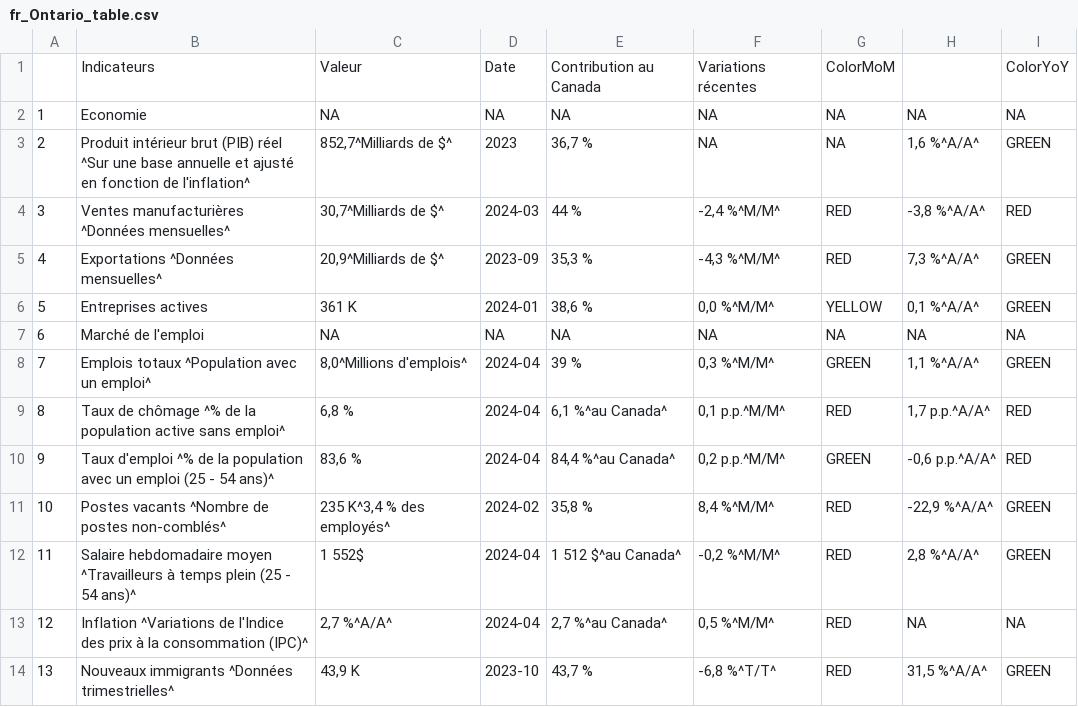
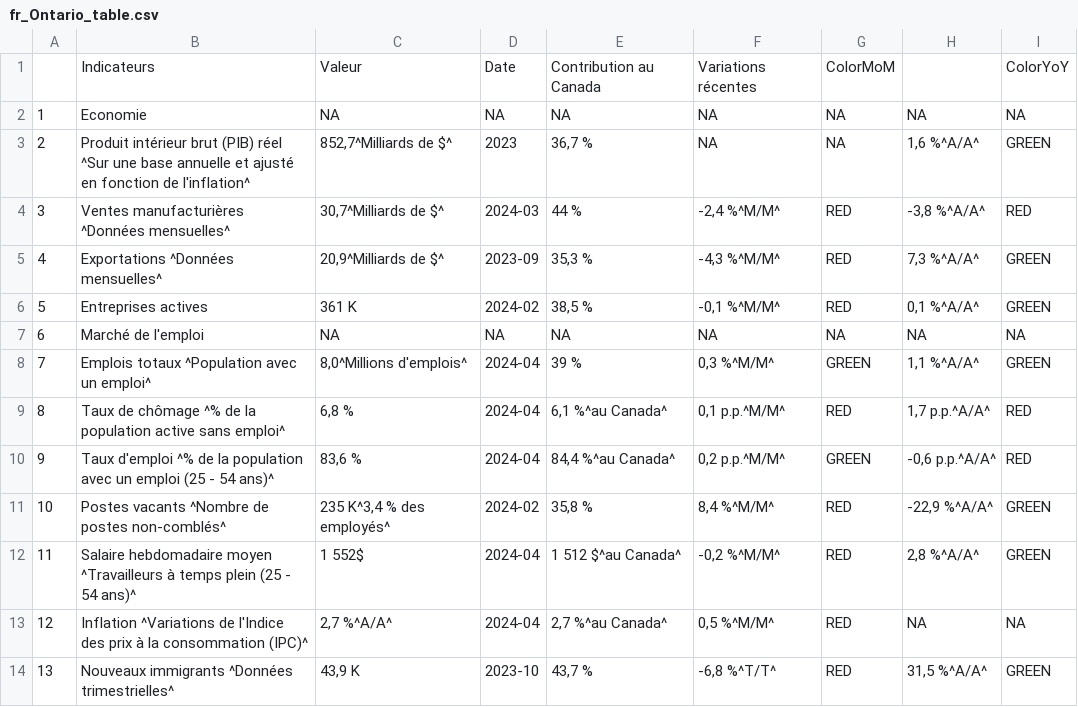
Before and after one commit to Dabra56/Economic_Dashboard, a CSV file: data/fr_Ontario_table.csv, drawn as a sheet.

```diff
--- a/data/fr_Ontario_table.csv
+++ b/data/fr_Ontario_table.csv
@@ -6,3 +6,3 @@
 "4","Exportations ^Données mensuelles^","20,9^Milliards de $^","2023-09","35,3 %"," -4,3 %^M/M^","RED","  7,3 %^A/A^","GREEN"
-"5","Entreprises actives","361 K","2024-01","38,6 %"," 0,0 %^M/M^","YELLOW","  0,1 %^A/A^","GREEN"
+"5","Entreprises actives","361 K","2024-02","38,5 %","-0,1 %^M/M^","RED","  0,1 %^A/A^","GREEN"
 "6","Marché de l'emploi",NA,NA,NA,NA,NA,NA,NA
```
Also changed, not shown: data/businesses.csv, data/fr_Ile_Prince_Edouard_table.csv, 22 other files.
